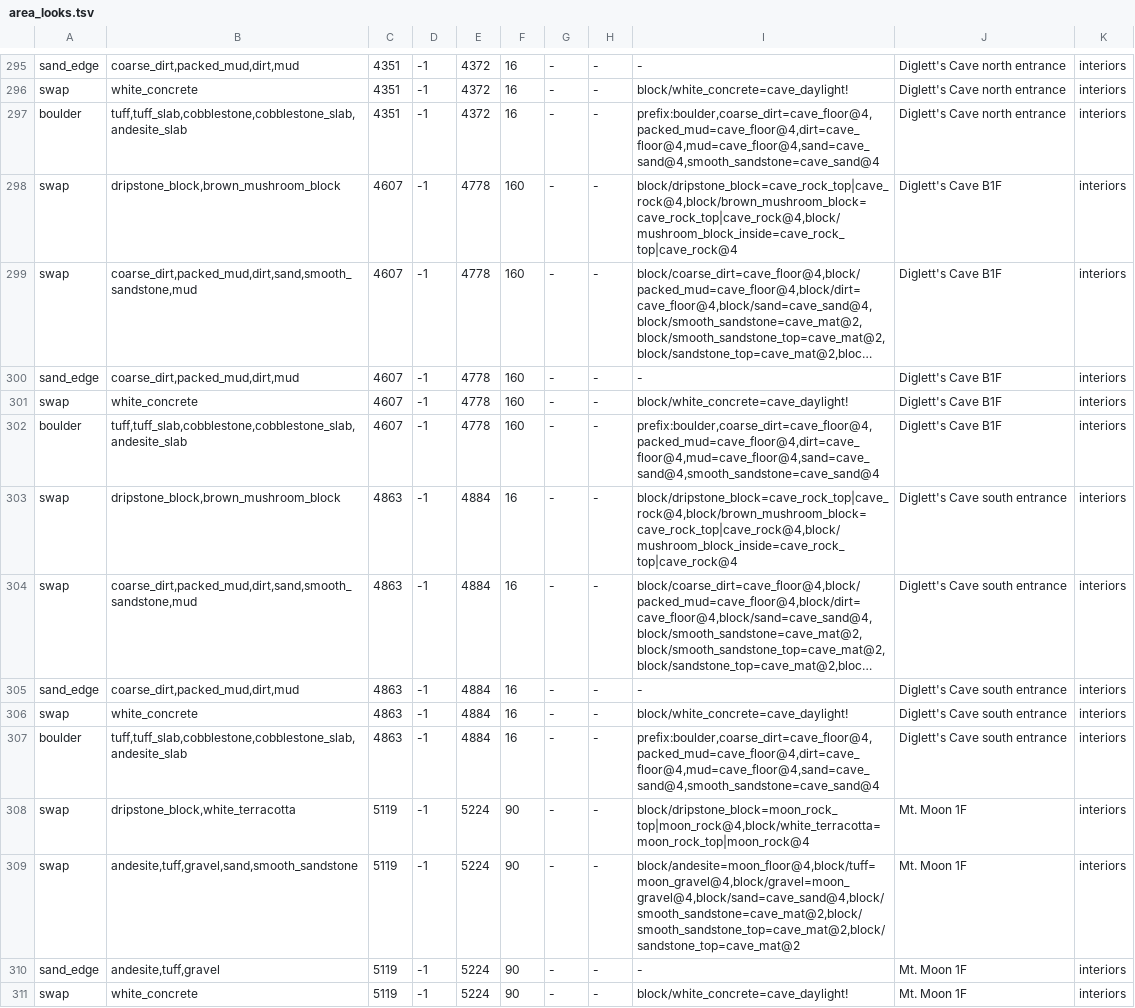
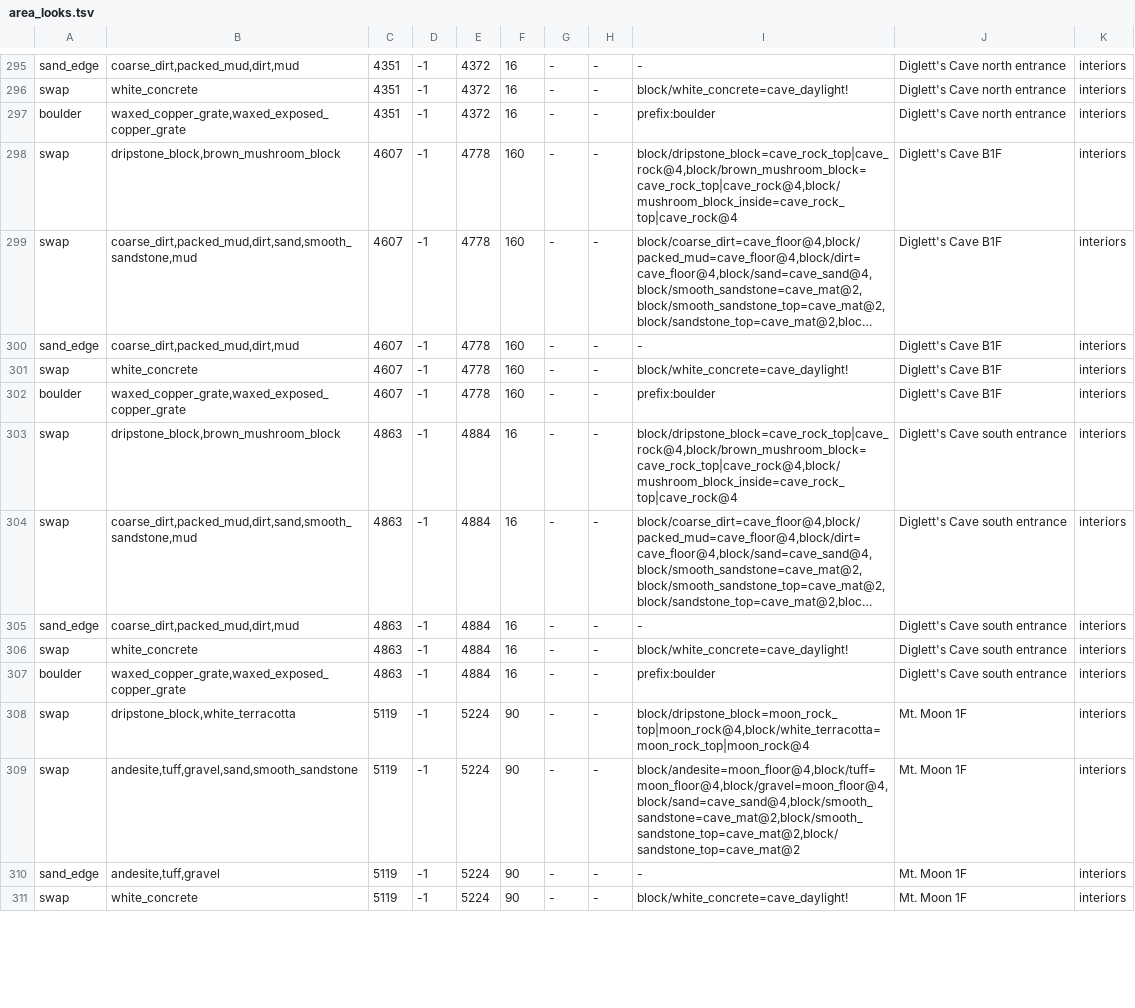
Before and after one commit to Randy140990/cubework, a TSV file: src/main/resources/retromon/data/area_looks.tsv, drawn as a sheet; only a part is shown, gaps mark what is left out; long unchanged cells end in …; the diff covers the shown part only.

```diff
--- a/src/main/resources/retromon/data/area_looks.tsv
+++ b/src/main/resources/retromon/data/area_looks.tsv
@@ -296,3 +296,3 @@ sand_edge	coarse_dirt,packed_mud,dirt,mud	4351	-1	4372	16	-	-	-	Diglett's Cave n
 swap	white_concrete	4351	-1	4372	16	-	-	block/white_concrete=cave_daylight!	Diglett's Cave north entrance	interiors
-boulder	tuff,tuff_slab,cobblestone,cobblestone_slab,andesite_slab	4351	-1	4372	16	-	-	prefix:boulder,coarse_dirt=cave_floor@4,packed_mud=cave_floor@4,dirt=cave_floor@4,mud=cave_floor@4,sand=cave_sand@4,smooth_sandstone=cave_sand@4	Diglett's Cave north entrance	interiors
+boulder	waxed_copper_grate,waxed_exposed_copper_grate	4351	-1	4372	16	-	-	prefix:boulder	Diglett's Cave north entrance	interiors
 swap	dripstone_block,brown_mushroom_block	4607	-1	4778	160	-	-	block/dripstone_block=cave_rock_top|cave_rock@4,block/brown_mushroom_block=cave_rock_top|cave_rock@4,block/mushroom_block_inside=cave_rock_top|cave_rock@4	Diglett's Cave B1F	interiors
@@ -301,3 +301,3 @@ sand_edge	coarse_dirt,packed_mud,dirt,mud	4607	-1	4778	160	-	-	-	Diglett's Cave
 swap	white_concrete	4607	-1	4778	160	-	-	block/white_concrete=cave_daylight!	Diglett's Cave B1F	interiors
-boulder	tuff,tuff_slab,cobblestone,cobblestone_slab,andesite_slab	4607	-1	4778	160	-	-	prefix:boulder,coarse_dirt=cave_floor@4,packed_mud=cave_floor@4,dirt=cave_floor@4,mud=cave_floor@4,sand=cave_sand@4,smooth_sandstone=cave_sand@4	Diglett's Cave B1F	interiors
+boulder	waxed_copper_grate,waxed_exposed_copper_grate	4607	-1	4778	160	-	-	prefix:boulder	Diglett's Cave B1F	interiors
 swap	dripstone_block,brown_mushroom_block	4863	-1	4884	16	-	-	block/dripstone_block=cave_rock_top|cave_rock@4,block/brown_mushroom_block=cave_rock_top|cave_rock@4,block/mushroom_block_inside=cave_rock_top|cave_rock@4	Diglett's Cave south entrance	interiors
@@ -306,5 +306,5 @@ sand_edge	coarse_dirt,packed_mud,dirt,mud	4863	-1	4884	16	-	-	-	Diglett's Cave s
 swap	white_concrete	4863	-1	4884	16	-	-	block/white_concrete=cave_daylight!	Diglett's Cave south entrance	interiors
-boulder	tuff,tuff_slab,cobblestone,cobblestone_slab,andesite_slab	4863	-1	4884	16	-	-	prefix:boulder,coarse_dirt=cave_floor@4,packed_mud=cave_floor@4,dirt=cave_floor@4,mud=cave_floor@4,sand=cave_sand@4,smooth_sandstone=cave_sand@4	Diglett's Cave south entrance	interiors
+boulder	waxed_copper_grate,waxed_exposed_copper_grate	4863	-1	4884	16	-	-	prefix:boulder	Diglett's Cave south entrance	interiors
 swap	dripstone_block,white_terracotta	5119	-1	5224	90	-	-	block/dripstone_block=moon_rock_top|moon_rock@4,block/white_terracotta=moon_rock_top|moon_rock@4	Mt. Moon 1F	interiors
-swap	andesite,tuff,gravel,sand,smooth_sandstone	5119	-1	5224	90	-	-	block/andesite=moon_floor@4,block/tuff=moon_gravel@4,block/gravel=moon_gravel@4,block/sand=cave_sand@4,block/smooth_sandstone=cave_mat@2,block/smooth_sandstone_top=cave_mat@2,block/sandstone_top=cave_mat@2	Mt. Moon 1F	interiors
+swap	andesite,tuff,gravel,sand,smooth_sandstone	5119	-1	5224	90	-	-	block/andesite=moon_floor@4,block/tuff=moon_floor@4,block/gravel=moon_floor@4,block/sand=cave_sand@4,block/smooth_sandstone=cave_mat@2,block/smooth_sandstone_top=cave_mat@2,block/sandstone_top=cave_mat@2	Mt. Moon 1F	interiors
 sand_edge	andesite,tuff,gravel	5119	-1	5224	90	-	-	-	Mt. Moon 1F	interiors
```
Also changed, not shown: 8 edited cells elsewhere in this file, 5 other files.
